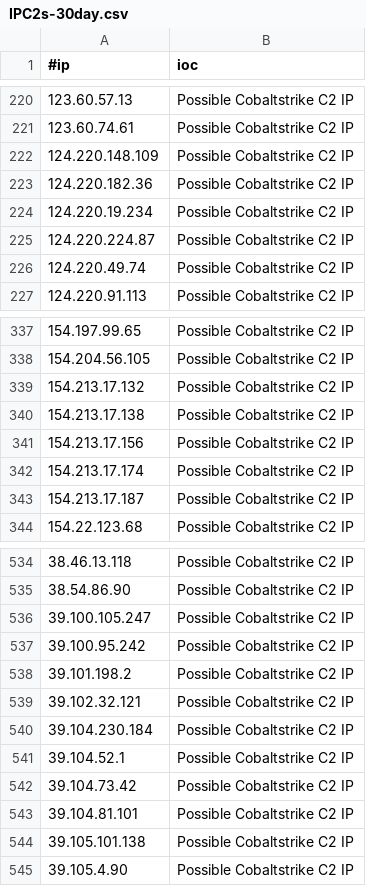
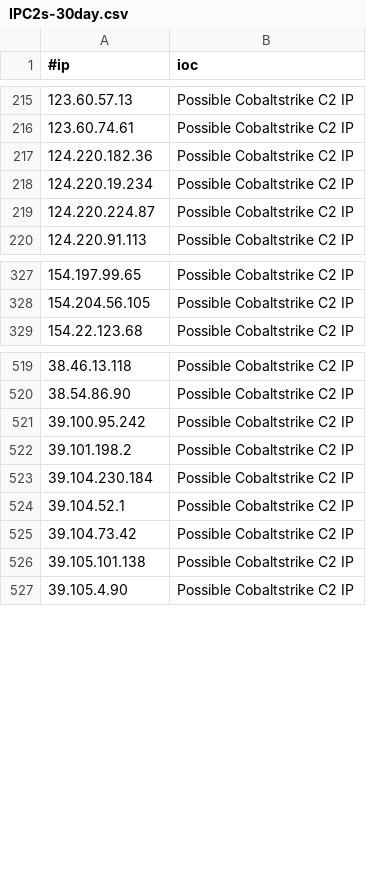
Before and after one commit to beac0n5/C2IntelFeeds, a CSV file: feeds/IPC2s-30day.csv, drawn as a sheet; only a part is shown, gaps mark what is left out; the diff covers the shown part only.

```diff
--- a/feeds/IPC2s-30day.csv
+++ b/feeds/IPC2s-30day.csv
@@ -221,3 +216,2 @@
 123.60.74.61,Possible Cobaltstrike C2 IP
-124.220.148.109,Possible Cobaltstrike C2 IP
 124.220.182.36,Possible Cobaltstrike C2 IP
@@ -225,3 +219,2 @@
 124.220.224.87,Possible Cobaltstrike C2 IP
-124.220.49.74,Possible Cobaltstrike C2 IP
 124.220.91.113,Possible Cobaltstrike C2 IP
@@ -338,7 +328,2 @@
 154.204.56.105,Possible Cobaltstrike C2 IP
-154.213.17.132,Possible Cobaltstrike C2 IP
-154.213.17.138,Possible Cobaltstrike C2 IP
-154.213.17.156,Possible Cobaltstrike C2 IP
-154.213.17.174,Possible Cobaltstrike C2 IP
-154.213.17.187,Possible Cobaltstrike C2 IP
 154.22.123.68,Possible Cobaltstrike C2 IP
@@ -535,6 +520,4 @@
 38.54.86.90,Possible Cobaltstrike C2 IP
-39.100.105.247,Possible Cobaltstrike C2 IP
 39.100.95.242,Possible Cobaltstrike C2 IP
 39.101.198.2,Possible Cobaltstrike C2 IP
-39.102.32.121,Possible Cobaltstrike C2 IP
 39.104.230.184,Possible Cobaltstrike C2 IP
@@ -542,3 +525,2 @@
 39.104.73.42,Possible Cobaltstrike C2 IP
-39.104.81.101,Possible Cobaltstrike C2 IP
 39.105.101.138,Possible Cobaltstrike C2 IP
```
Also changed, not shown: 3 added rows and 16 removed rows elsewhere in this file, feeds/domainC2s-30day.csv, feeds/domainC2swithURL-30day-filter-abused.csv, 9 other files.
